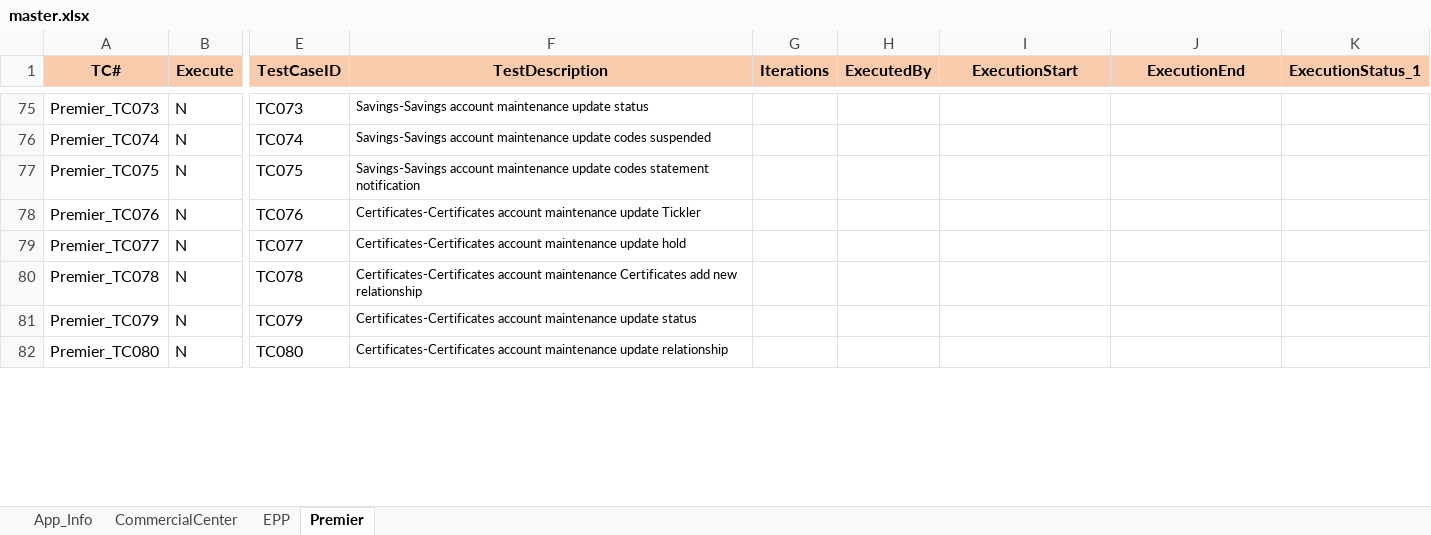
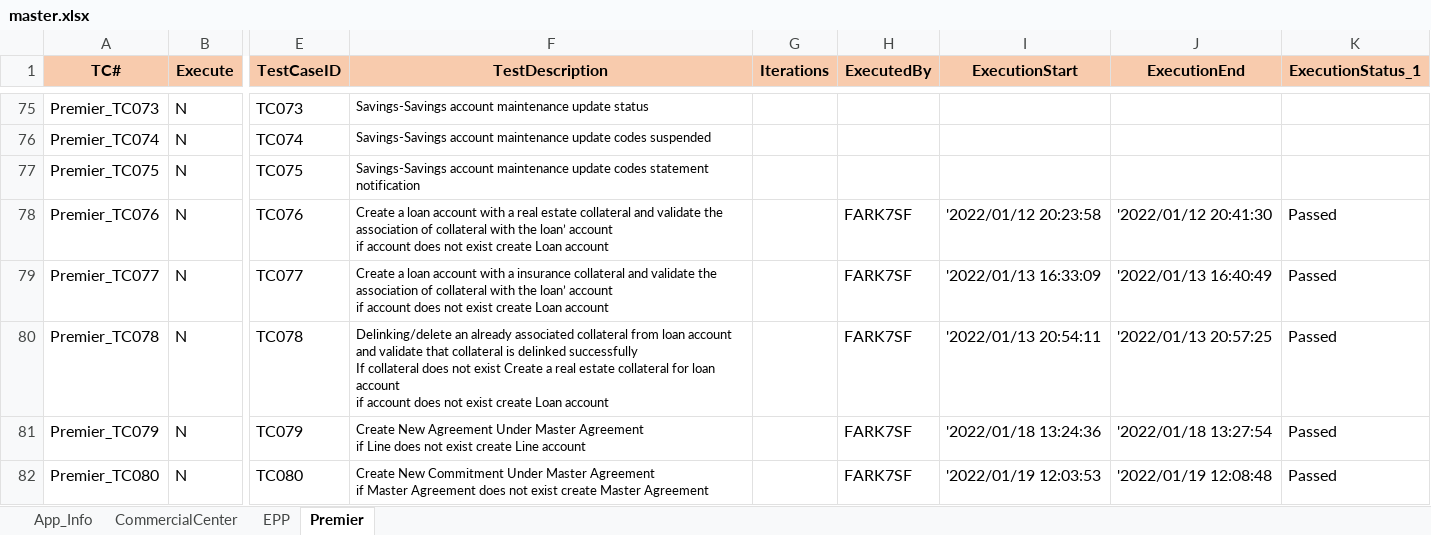
Before and after one commit to mokshamukh/Test_Automation, an Excel workbook: src/main/resources/testdesign/testcontroller/master.xlsx, sheet Premier, drawn as a sheet; only a part is shown, gaps mark what is left out; values as stored, in another font and other column widths than the file's, no borders; ↵ is a line break in a cell; the diff covers the shown part only; the diff names each change by its address in the sheet, - before the commit and + after, or states it on an @@ line.

```diff
--- a/src/main/resources/testdesign/testcontroller/master.xlsx (sheet Premier)
+++ b/src/main/resources/testdesign/testcontroller/master.xlsx (sheet Premier)
-F78 (TestDescription): Certificates-Certificates account maintenance update Tickler
+F78 (TestDescription): Create a loan account with a real estate collateral and validate the association of collateral with the loan’ account ↵ if account does not exist create Loan account
-H78:H82 (ExecutedBy): (empty)
+H78:H82 (ExecutedBy): FARK7SF
-I78 (ExecutionStart): (empty)
+I78 (ExecutionStart): '2022/01/12 20:23:58
-J78 (ExecutionEnd): (empty)
+J78 (ExecutionEnd): '2022/01/12 20:41:30
-K78:K82 (ExecutionStatus_1): (empty)
+K78:K82 (ExecutionStatus_1): Passed
-F79 (TestDescription): Certificates-Certificates account maintenance update hold
+F79 (TestDescription): Create a loan account with a insurance collateral and validate the association of collateral with the loan’ account ↵ if account does not exist create Loan account
-I79 (ExecutionStart): (empty)
+I79 (ExecutionStart): '2022/01/13 16:33:09
-J79 (ExecutionEnd): (empty)
+J79 (ExecutionEnd): '2022/01/13 16:40:49
-F80 (TestDescription): Certificates-Certificates account maintenance Certificates add new relationship
+F80 (TestDescription): Delinking/delete an already associated collateral from loan account and validate that collateral is delinked successfully ↵ If collateral does not exist Create a real estate collateral for loan account ↵ if account does not exist create Loan account
-I80 (ExecutionStart): (empty)
+I80 (ExecutionStart): '2022/01/13 20:54:11
-J80 (ExecutionEnd): (empty)
+J80 (ExecutionEnd): '2022/01/13 20:57:25
-F81 (TestDescription): Certificates-Certificates account maintenance update status
+F81 (TestDescription): Create New Agreement Under Master Agreement ↵ if Line does not exist create Line account
-I81 (ExecutionStart): (empty)
+I81 (ExecutionStart): '2022/01/18 13:24:36
-J81 (ExecutionEnd): (empty)
+J81 (ExecutionEnd): '2022/01/18 13:27:54
-F82 (TestDescription): Certificates-Certificates account maintenance update relationship
+F82 (TestDescription): Create New Commitment Under Master Agreement ↵ if Master Agreement does not exist create Master Agreement
-I82 (ExecutionStart): (empty)
+I82 (ExecutionStart): '2022/01/19 12:03:53
-J82 (ExecutionEnd): (empty)
+J82 (ExecutionEnd): '2022/01/19 12:08:48
```
Also changed, not shown: 2 added rows and 140 edited cells elsewhere in this sheet, 11 other files.
